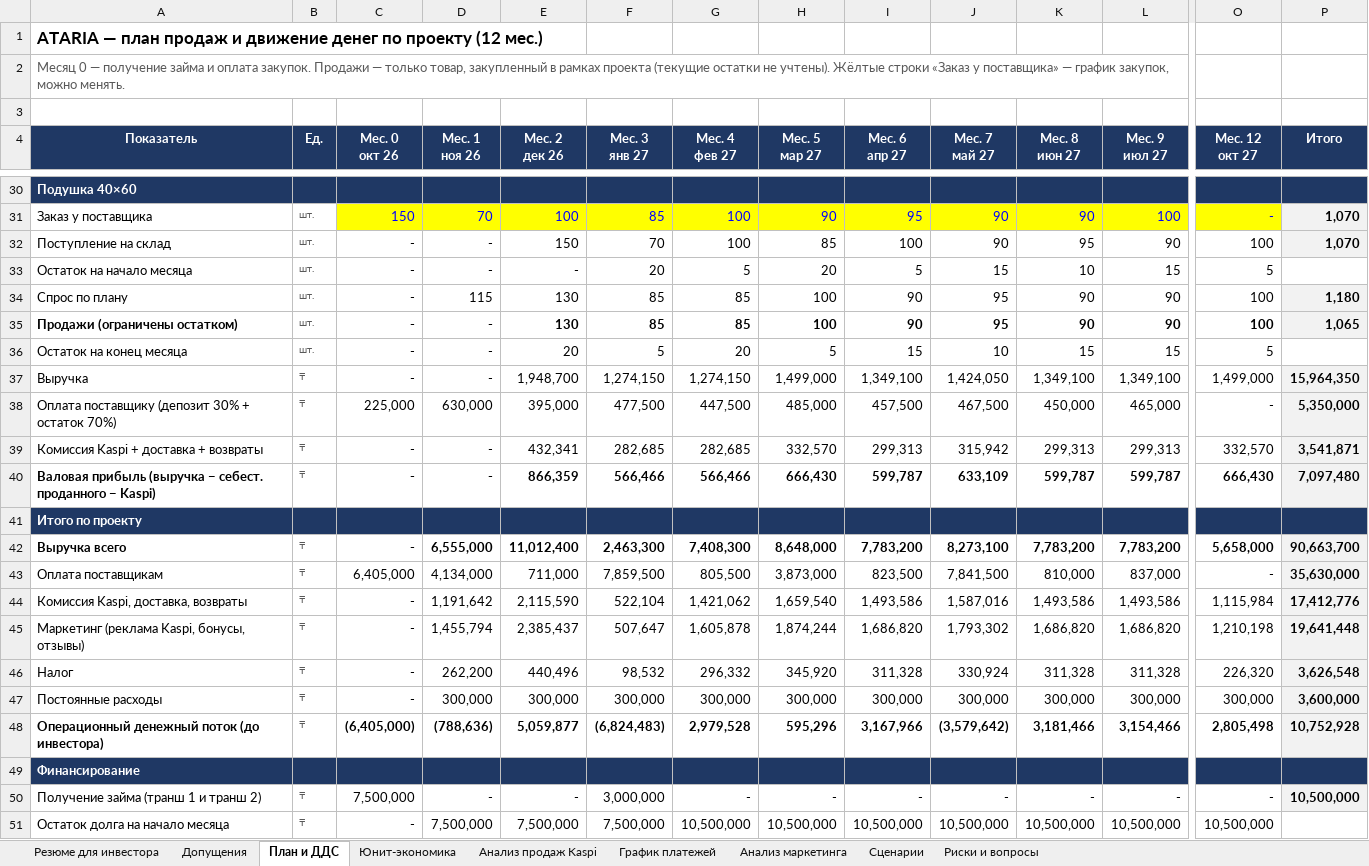
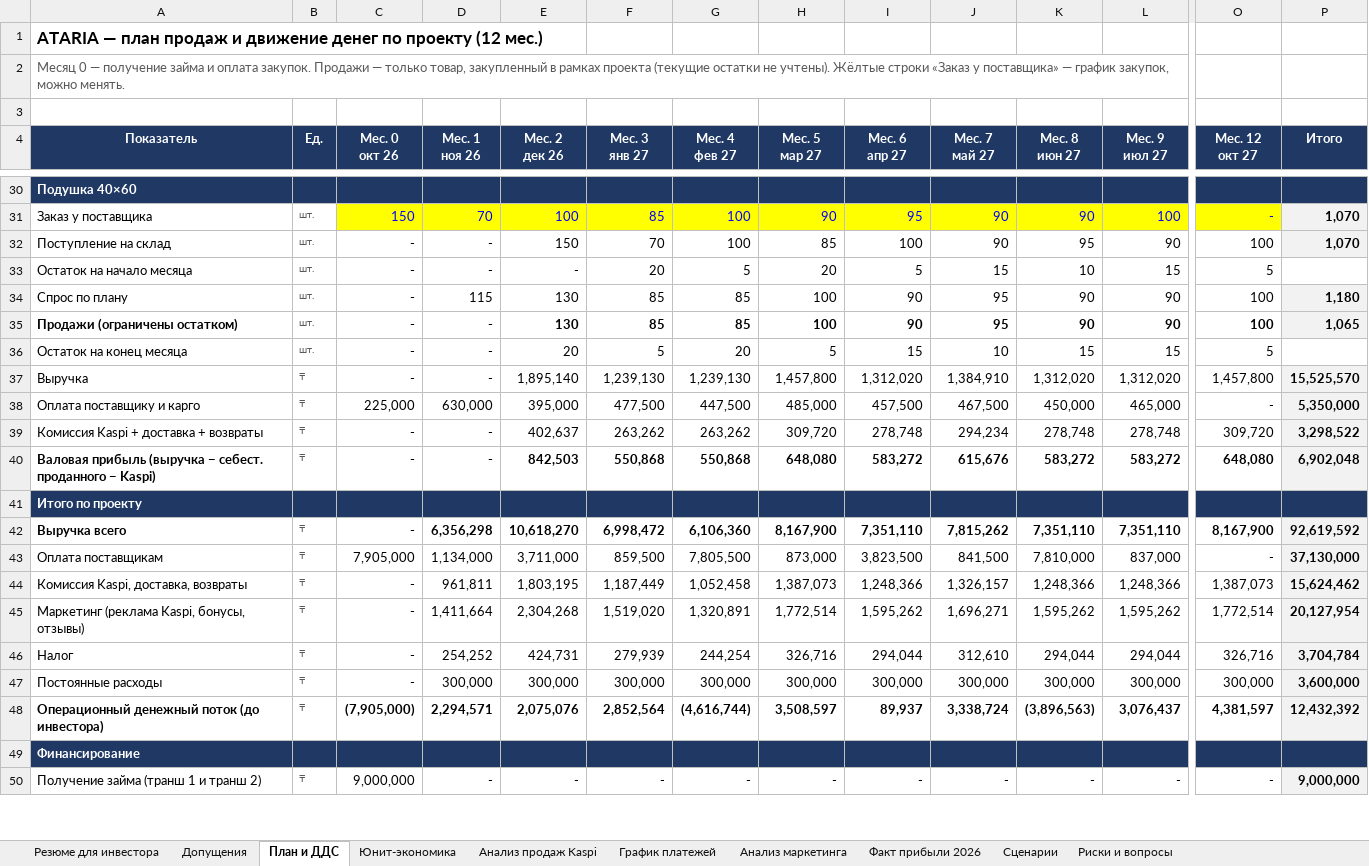
Before and after one commit to alisherisenov03/Ataria, an Excel workbook: invest/Ataria_investment_model.xlsx, sheet План и ДДС, drawn as a sheet; only a part is shown, gaps mark what is left out; values as stored, in another font and other column widths than the file's, no borders; removed rows and columns are numbered as before the commit, all else as after; rows hold the shown columns only; the diff covers the shown part only; the diff names each change by its address in the sheet, - before the commit and + after, or states it on an @@ line.

```diff
--- a/invest/Ataria_investment_model.xlsx (sheet План и ДДС)
+++ b/invest/Ataria_investment_model.xlsx (sheet План и ДДС)
+sheet tab: Факт прибыли 2026
-row 37: Выручка | ₸ | - | - | 1,948,700 | 1,274,150 | 1,274,150 | 1,499,000 | 1,349,100 | 1,424,050 | 1,349,100 | 1,349,100 | 1,499,000 | 15,964,350
+row 37: Выручка | ₸ | - | - | 1,895,140 | 1,239,130 | 1,239,130 | 1,457,800 | 1,312,020 | 1,384,910 | 1,312,020 | 1,312,020 | 1,457,800 | 15,525,570
-A38 (Показатель): Оплата поставщику (депозит 30% + остаток 70%)
+A38 (Показатель): Оплата поставщику и карго
-row 39: Комиссия Kaspi + доставка + возвраты | ₸ | - | - | 432,341 | 282,685 | 282,685 | 332,570 | 299,313 | 315,942 | 299,313 | 299,313 | 332,570 | 3,541,871
-row 40: Валовая прибыль (выручка − себест. проданного − Kaspi) | ₸ | - | - | 866,359 | 566,466 | 566,466 | 666,430 | 599,787 | 633,109 | 599,787 | 599,787 | 666,430 | 7,097,480
+row 39: Комиссия Kaspi + доставка + возвраты | ₸ | - | - | 402,637 | 263,262 | 263,262 | 309,720 | 278,748 | 294,234 | 278,748 | 278,748 | 309,720 | 3,298,522
+row 40: Валовая прибыль (выручка − себест. проданного − Kaspi) | ₸ | - | - | 842,503 | 550,868 | 550,868 | 648,080 | 583,272 | 615,676 | 583,272 | 583,272 | 648,080 | 6,902,048
-row 42: Выручка всего | ₸ | - | 6,555,000 | 11,012,400 | 2,463,300 | 7,408,300 | 8,648,000 | 7,783,200 | 8,273,100 | 7,783,200 | 7,783,200 | 5,658,000 | 90,663,700
+row 42: Выручка всего | ₸ | - | 6,356,298 | 10,618,270 | 6,998,472 | 6,106,360 | 8,167,900 | 7,351,110 | 7,815,262 | 7,351,110 | 7,351,110 | 8,167,900 | 92,619,592
-C43 (Мес. 0 окт 26): 6,405,000
+C43 (Мес. 0 окт 26): 7,905,000
-D43 (Мес. 1 ноя 26): 4,134,000
+D43 (Мес. 1 ноя 26): 1,134,000
-E43 (Мес. 2 дек 26): 711,000
+E43 (Мес. 2 дек 26): 3,711,000
-F43 (Мес. 3 янв 27): 7,859,500
+F43 (Мес. 3 янв 27): 859,500
-G43 (Мес. 4 фев 27): 805,500
+G43 (Мес. 4 фев 27): 7,805,500
-H43 (Мес. 5 мар 27): 3,873,000
+H43 (Мес. 5 мар 27): 873,000
-I43 (Мес. 6 апр 27): 823,500
+I43 (Мес. 6 апр 27): 3,823,500
-J43 (Мес. 7 май 27): 7,841,500
+J43 (Мес. 7 май 27): 841,500
-K43 (Мес. 8 июн 27): 810,000
+K43 (Мес. 8 июн 27): 7,810,000
-P43 (Итого): 35,630,000
+P43 (Итого): 37,130,000
-row 44: Комиссия Kaspi, доставка, возвраты | ₸ | - | 1,191,642 | 2,115,590 | 522,104 | 1,421,062 | 1,659,540 | 1,493,586 | 1,587,016 | 1,493,586 | 1,493,586 | 1,115,984 | 17,412,776
-row 45: Маркетинг (реклама Kaspi, бонусы, отзывы) | ₸ | - | 1,455,794 | 2,385,437 | 507,647 | 1,605,878 | 1,874,244 | 1,686,820 | 1,793,302 | 1,686,820 | 1,686,820 | 1,210,198 | 19,641,448
-row 46: Налог | ₸ | - | 262,200 | 440,496 | 98,532 | 296,332 | 345,920 | 311,328 | 330,924 | 311,328 | 311,328 | 226,320 | 3,626,548
+row 44: Комиссия Kaspi, доставка, возвраты | ₸ | - | 961,811 | 1,803,195 | 1,187,449 | 1,052,458 | 1,387,073 | 1,248,366 | 1,326,157 | 1,248,366 | 1,248,366 | 1,387,073 | 15,624,462
+row 45: Маркетинг (реклама Kaspi, бонусы, отзывы) | ₸ | - | 1,411,664 | 2,304,268 | 1,519,020 | 1,320,891 | 1,772,514 | 1,595,262 | 1,696,271 | 1,595,262 | 1,595,262 | 1,772,514 | 20,127,954
+row 46: Налог | ₸ | - | 254,252 | 424,731 | 279,939 | 244,254 | 326,716 | 294,044 | 312,610 | 294,044 | 294,044 | 326,716 | 3,704,784
-row 48: Операционный денежный поток (до инвестора) | ₸ | (6,405,000) | (788,636) | 5,059,877 | (6,824,483) | 2,979,528 | 595,296 | 3,167,966 | (3,579,642) | 3,181,466 | 3,154,466 | 2,805,498 | 10,752,928
+row 48: Операционный денежный поток (до инвестора) | ₸ | (7,905,000) | 2,294,571 | 2,075,076 | 2,852,564 | (4,616,744) | 3,508,597 | 89,937 | 3,338,724 | (3,896,563) | 3,076,437 | 4,381,597 | 12,432,392
-C50 (Мес. 0 окт 26): 7,500,000
+C50 (Мес. 0 окт 26): 9,000,000
-F50 (Мес. 3 янв 27): 3,000,000
+F50 (Мес. 3 янв 27): -
-P50 (Итого): 10,500,000
+P50 (Итого): 9,000,000
-row 51: Остаток долга на начало месяца | ₸ | - | 7,500,000 | 7,500,000 | 7,500,000 | 10,500,000 | 10,500,000 | 10,500,000 | 10,500,000 | 10,500,000 | 10,500,000 | 10,500,000
```
Also changed, not shown: 15 added rows, 14 removed rows and 37 edited cells elsewhere in this sheet, sheet График платежей, sheet Допущения, sheet Юнит-экономика, sheet Резюме для инвестора, sheet Сценарии, sheet Риски и вопросы, formulas that keep their value, charts or pictures, 1 other file.
